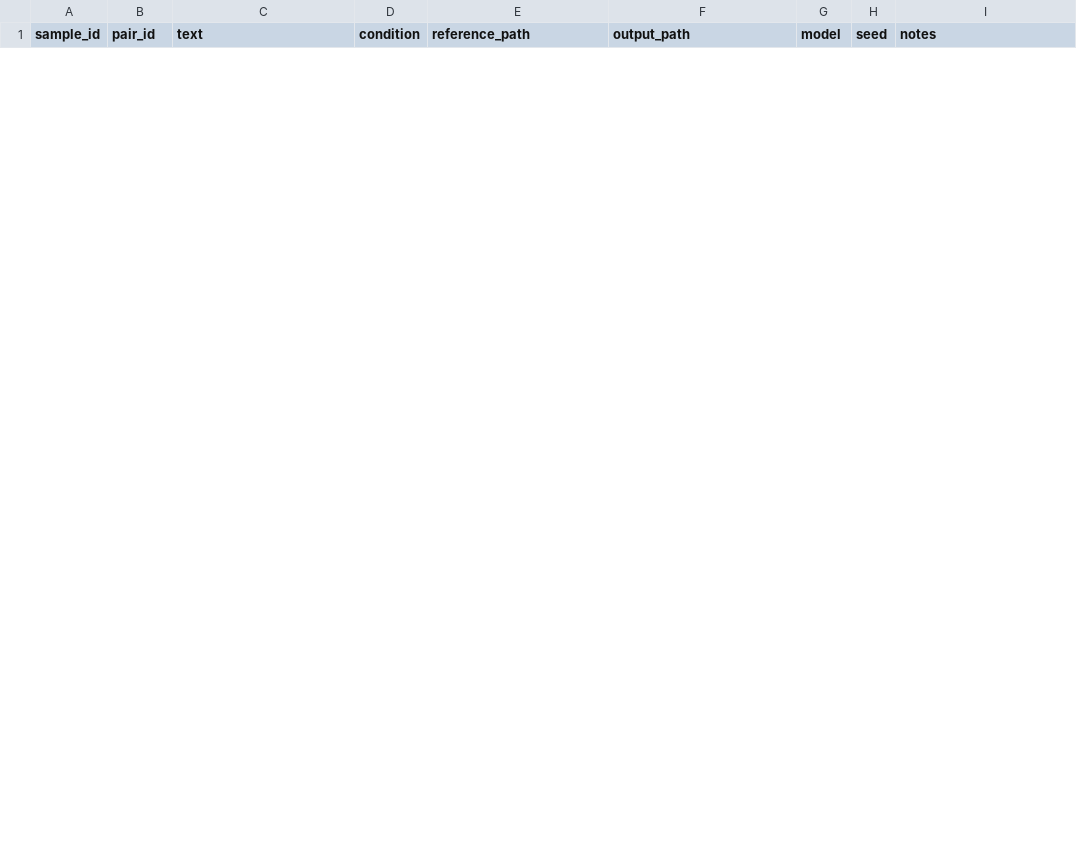
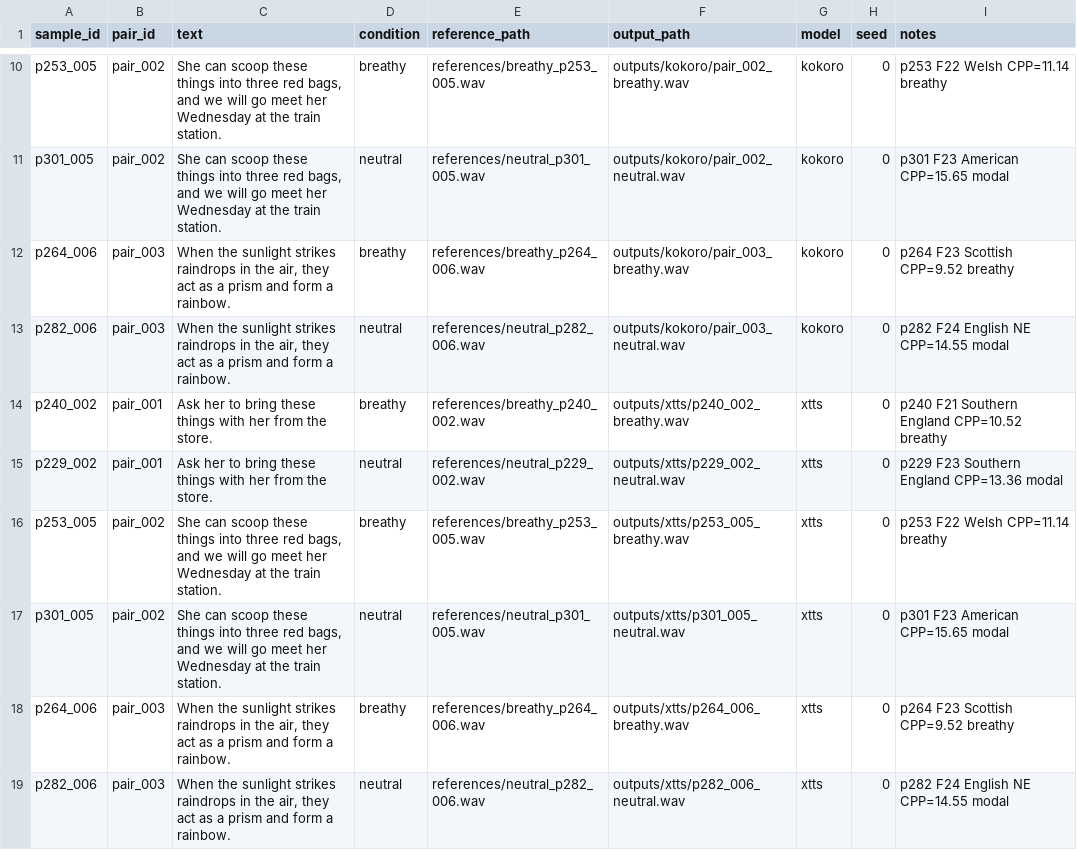
Before and after one commit to dav1lex/tts-research, a CSV file: _2-breathiness-preservation-benchmark/metadata.csv, drawn as a sheet; only a part is shown, gaps mark what is left out; the diff covers the shown part only.

Commit message:
Enhance breathiness preservation benchmark with new metadata, scripts, and dependencies
- Updated metadata.csv with new sample entries for breathy and neutral conditions.
- Added .gitkeep files to output directories for chatterbox, kokoro, and xtts.
- Updated requirements.txt to specify exact versions for dependencies and include new TTS models.
- Added new scripts for feature extraction, analysis, and TTS generation for chatterbox, kokoro, and xtts.
- Introduced scripts for ranking VCTK speakers and finding optimal breathy/modal pairs.
- Modified existing scripts to ensure executable permissions.
- Improved error handling and output reporting in TTS generation scripts.

```diff
--- a/_2-breathiness-preservation-benchmark/metadata.csv
+++ b/_2-breathiness-preservation-benchmark/metadata.csv
@@ -0,0 +10,10 @@
+p253_005,pair_002,"She can scoop these things into three red bags, and we will go meet her Wednesday at the train station.",breathy,references/breathy_p253_005.wav,outputs/kokoro/pair_002_breathy.wav,kokoro,0,p253 F22 Welsh CPP=11.14 breathy
+p301_005,pair_002,"She can scoop these things into three red bags, and we will go meet her Wednesday at the train station.",neutral,references/neutral_p301_005.wav,outputs/kokoro/pair_002_neutral.wav,kokoro,0,p301 F23 American CPP=15.65 modal
+p264_006,pair_003,"When the sunlight strikes raindrops in the air, they act as a prism and form a rainbow.",breathy,references/breathy_p264_006.wav,outputs/kokoro/pair_003_breathy.wav,kokoro,0,p264 F23 Scottish CPP=9.52 breathy
+p282_006,pair_003,"When the sunlight strikes raindrops in the air, they act as a prism and form a rainbow.",neutral,references/neutral_p282_006.wav,outputs/kokoro/pair_003_neutral.wav,kokoro,0,p282 F24 English NE CPP=14.55 modal
+p240_002,pair_001,"Ask her to bring these things with her from the store.",breathy,references/breathy_p240_002.wav,outputs/xtts/p240_002_breathy.wav,xtts,0,p240 F21 Southern England CPP=10.52 breathy
+p229_002,pair_001,"Ask her to bring these things with her from the store.",neutral,references/neutral_p229_002.wav,outputs/xtts/p229_002_neutral.wav,xtts,0,p229 F23 Southern England CPP=13.36 modal
+p253_005,pair_002,"She can scoop these things into three red bags, and we will go meet her Wednesday at the train station.",breathy,references/breathy_p253_005.wav,outputs/xtts/p253_005_breathy.wav,xtts,0,p253 F22 Welsh CPP=11.14 breathy
+p301_005,pair_002,"She can scoop these things into three red bags, and we will go meet her Wednesday at the train station.",neutral,references/neutral_p301_005.wav,outputs/xtts/p301_005_neutral.wav,xtts,0,p301 F23 American CPP=15.65 modal
+p264_006,pair_003,"When the sunlight strikes raindrops in the air, they act as a prism and form a rainbow.",breathy,references/breathy_p264_006.wav,outputs/xtts/p264_006_breathy.wav,xtts,0,p264 F23 Scottish CPP=9.52 breathy
+p282_006,pair_003,"When the sunlight strikes raindrops in the air, they act as a prism and form a rainbow.",neutral,references/neutral_p282_006.wav,outputs/xtts/p282_006_neutral.wav,xtts,0,p282 F24 English NE CPP=14.55 modal
```
Also changed, not shown: 8 added rows and 2 removed rows elsewhere in this file, 19 other files.
